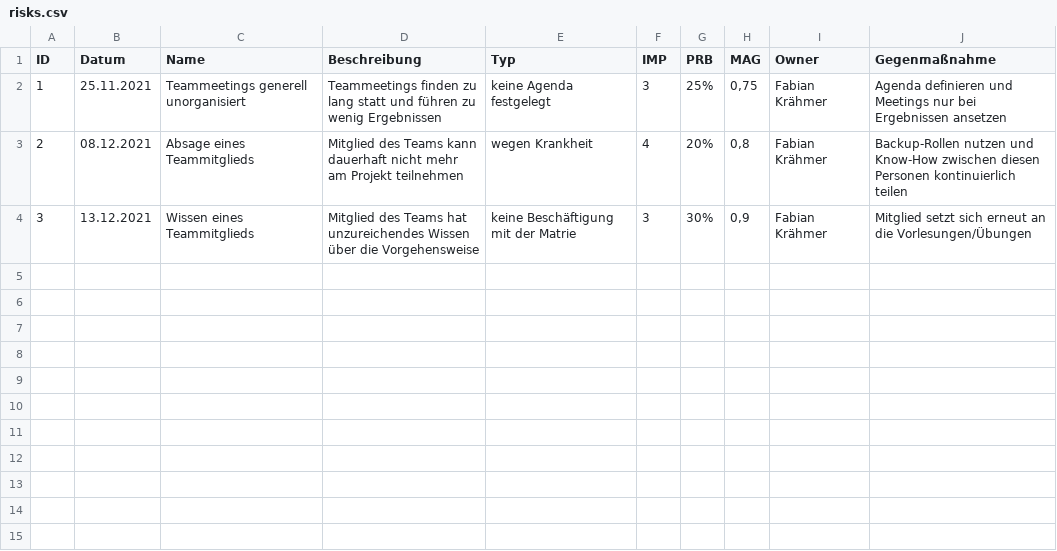
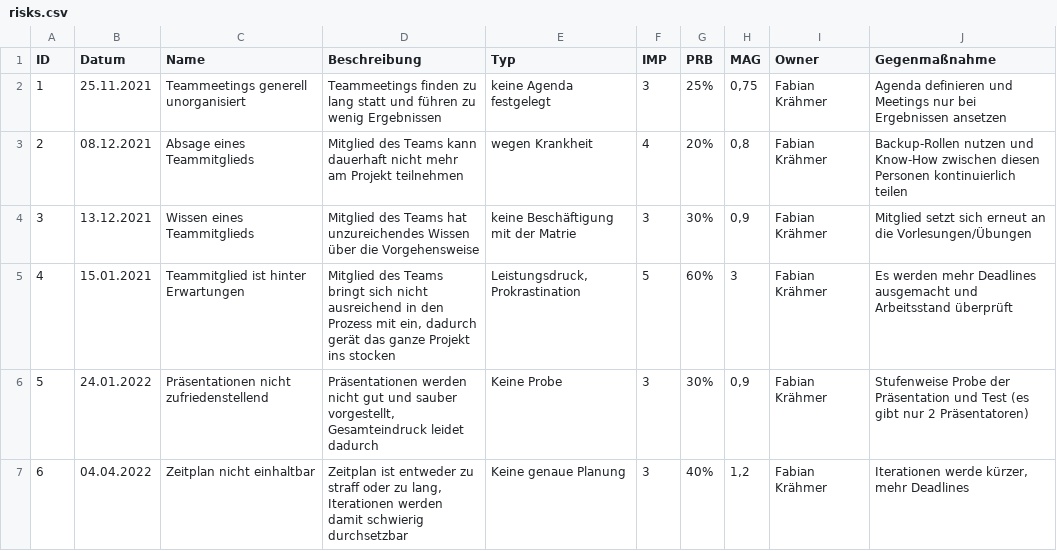
Before and after one commit to rundy2/Inventur_Verleih, a CSV file: docs/project_management/risks.csv, drawn as a sheet; the diff names each change by its address in the sheet, - before the commit and + after, or states it on an @@ line.

Commit message:
Risks hinzugefügt

```diff
--- a/docs/project_management/risks.csv
+++ b/docs/project_management/risks.csv
+row 5: 4 | 15.01.2021 | Teammitglied ist hinter Erwartungen | Mitglied des Teams bringt sich nicht ausreichend in den Prozess mit ein, dadurch gerät das ganze Projekt ins stocken | Leistungsdruck, Prokrastination | 5 | 60% | 3 | Fabian Krähmer | Es werden mehr Deadlines ausgemacht und Arbeitsstand überprüft
+row 6: 5 | 24.01.2022 | Präsentationen nicht zufriedenstellend | Präsentationen werden nicht gut und sauber vorgestellt, Gesamteindruck leidet dadurch | Keine Probe | 3 | 30% | 0,9 | Fabian Krähmer | Stufenweise Probe der Präsentation und Test (es gibt nur 2 Präsentatoren)
+row 7: 6 | 04.04.2022 | Zeitplan nicht einhaltbar | Zeitplan ist entweder zu straff oder zu lang, Iterationen werden damit schwierig durchsetzbar | Keine genaue Planung | 3 | 40% | 1,2 | Fabian Krähmer | Iterationen werde kürzer, mehr Deadlines
```
